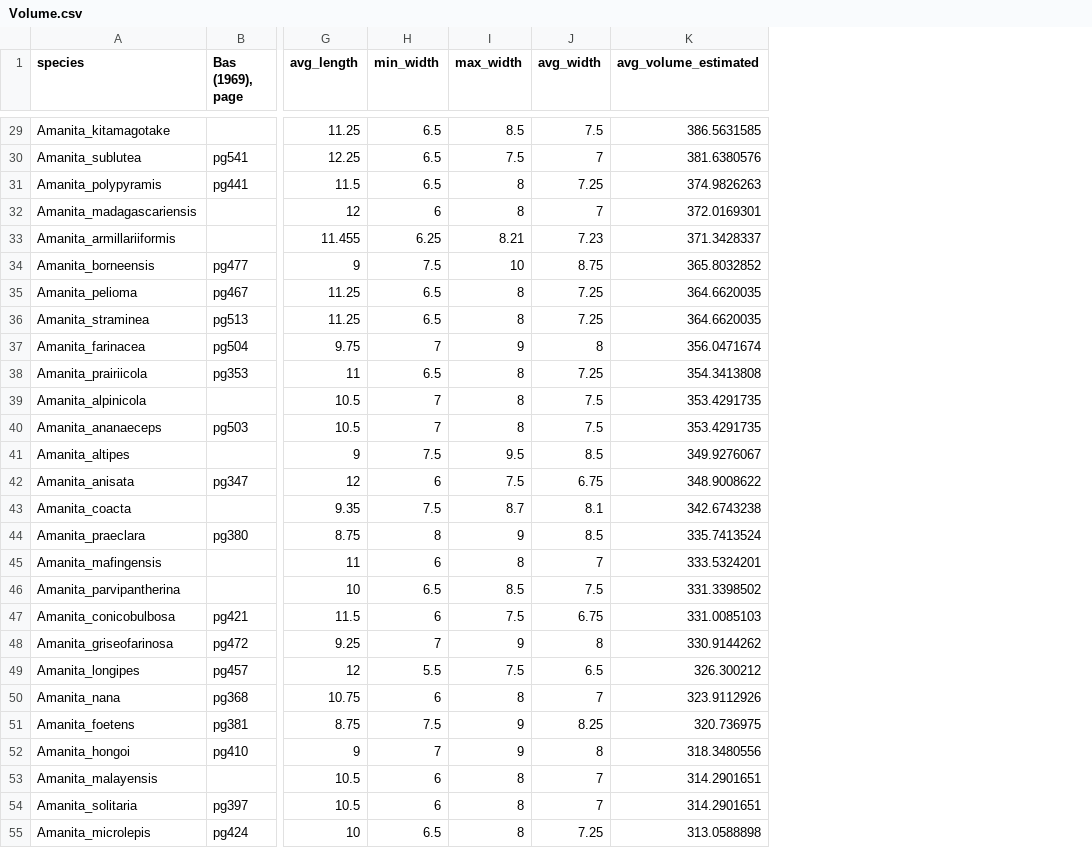
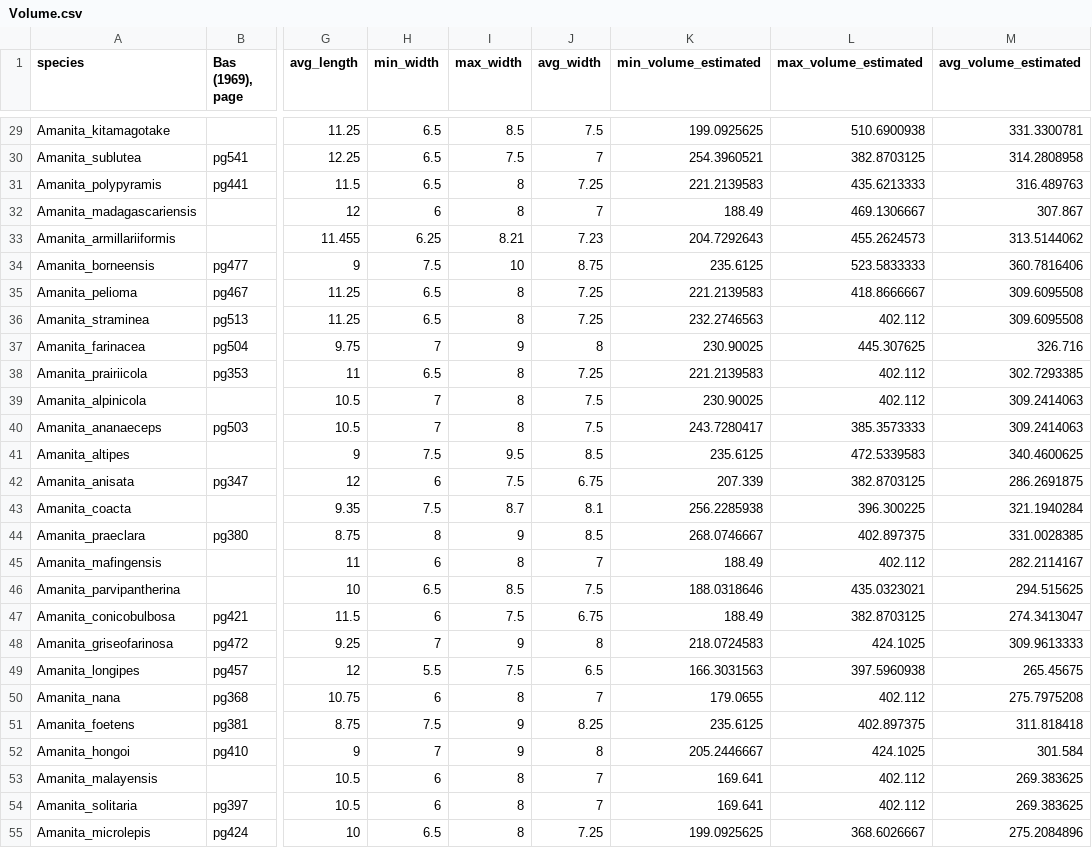
Before and after one commit to jzraiti/Spore-Shape-Amanita, a CSV file: Results/Volume/Volume.csv, drawn as a sheet; only a part is shown, gaps mark what is left out; addresses are those after the commit; the diff covers the shown part only; the diff names each change by its address in the sheet, - before the commit and + after, or states it on an @@ line.

```diff
--- a/Results/Volume/Volume.csv
+++ b/Results/Volume/Volume.csv
+column K (min_volume_estimated), rows 29-55: 199.0925625 | 254.3960521 | 221.2139583 | 188.49 | 204.7292643 | 235.6125 | 221.2139583 | 232.2746563 | 230.90025 | 221.2139583 | 230.90025 | 243.7280417 | 235.6125 | 207.339 | 256.2285938 | 268.0746667 | 188.49 | 188.0318646 | 188.49 | 218.0724583 | 166.3031563 | 179.0655 | 235.6125 | 205.2446667 | 169.641 | 169.641 | 199.0925625
+column L (max_volume_estimated), rows 29-55: 510.6900938 | 382.8703125 | 435.6213333 | 469.1306667 | 455.2624573 | 523.5833333 | 418.8666667 | 402.112 | 445.307625 | 402.112 | 402.112 | 385.3573333 | 472.5339583 | 382.8703125 | 396.300225 | 402.897375 | 402.112 | 435.0323021 | 382.8703125 | 424.1025 | 397.5960938 | 402.112 | 402.897375 | 424.1025 | 402.112 | 402.112 | 368.6026667
-M29 (avg_volume_estimated): 386.5631585
+M29 (avg_volume_estimated): 331.3300781
-M30 (avg_volume_estimated): 381.6380576
+M30 (avg_volume_estimated): 314.2808958
-M31 (avg_volume_estimated): 374.9826263
+M31 (avg_volume_estimated): 316.489763
-M32 (avg_volume_estimated): 372.0169301
+M32 (avg_volume_estimated): 307.867
-M33 (avg_volume_estimated): 371.3428337
+M33 (avg_volume_estimated): 313.5144062
-M34 (avg_volume_estimated): 365.8032852
+M34 (avg_volume_estimated): 360.7816406
-M35:M36 (avg_volume_estimated): 364.6620035
+M35:M36 (avg_volume_estimated): 309.6095508
-M37 (avg_volume_estimated): 356.0471674
+M37 (avg_volume_estimated): 326.716
-M38 (avg_volume_estimated): 354.3413808
+M38 (avg_volume_estimated): 302.7293385
-M39:M40 (avg_volume_estimated): 353.4291735
+M39:M40 (avg_volume_estimated): 309.2414063
-M41 (avg_volume_estimated): 349.9276067
+M41 (avg_volume_estimated): 340.4600625
-M42 (avg_volume_estimated): 348.9008622
+M42 (avg_volume_estimated): 286.2691875
-M43 (avg_volume_estimated): 342.6743238
+M43 (avg_volume_estimated): 321.1940284
-M44 (avg_volume_estimated): 335.7413524
+M44 (avg_volume_estimated): 331.0028385
-M45 (avg_volume_estimated): 333.5324201
+M45 (avg_volume_estimated): 282.2114167
-M46 (avg_volume_estimated): 331.3398502
+M46 (avg_volume_estimated): 294.515625
-M47 (avg_volume_estimated): 331.0085103
+M47 (avg_volume_estimated): 274.3413047
-M48 (avg_volume_estimated): 330.9144262
+M48 (avg_volume_estimated): 309.9613333
-M49 (avg_volume_estimated): 326.300212
+M49 (avg_volume_estimated): 265.45675
-M50 (avg_volume_estimated): 323.9112926
+M50 (avg_volume_estimated): 275.7975208
-M51 (avg_volume_estimated): 320.736975
+M51 (avg_volume_estimated): 311.818418
-M52 (avg_volume_estimated): 318.3480556
+M52 (avg_volume_estimated): 301.584
-M53:M54 (avg_volume_estimated): 314.2901651
+M53:M54 (avg_volume_estimated): 269.383625
-M55 (avg_volume_estimated): 313.0588898
+M55 (avg_volume_estimated): 275.2084896
```
Also changed, not shown: 126 edited cells elsewhere in this file, Results/Stats/Model_Comparison_PC1_Volume_vs_Precip.csv, 14 other files.
